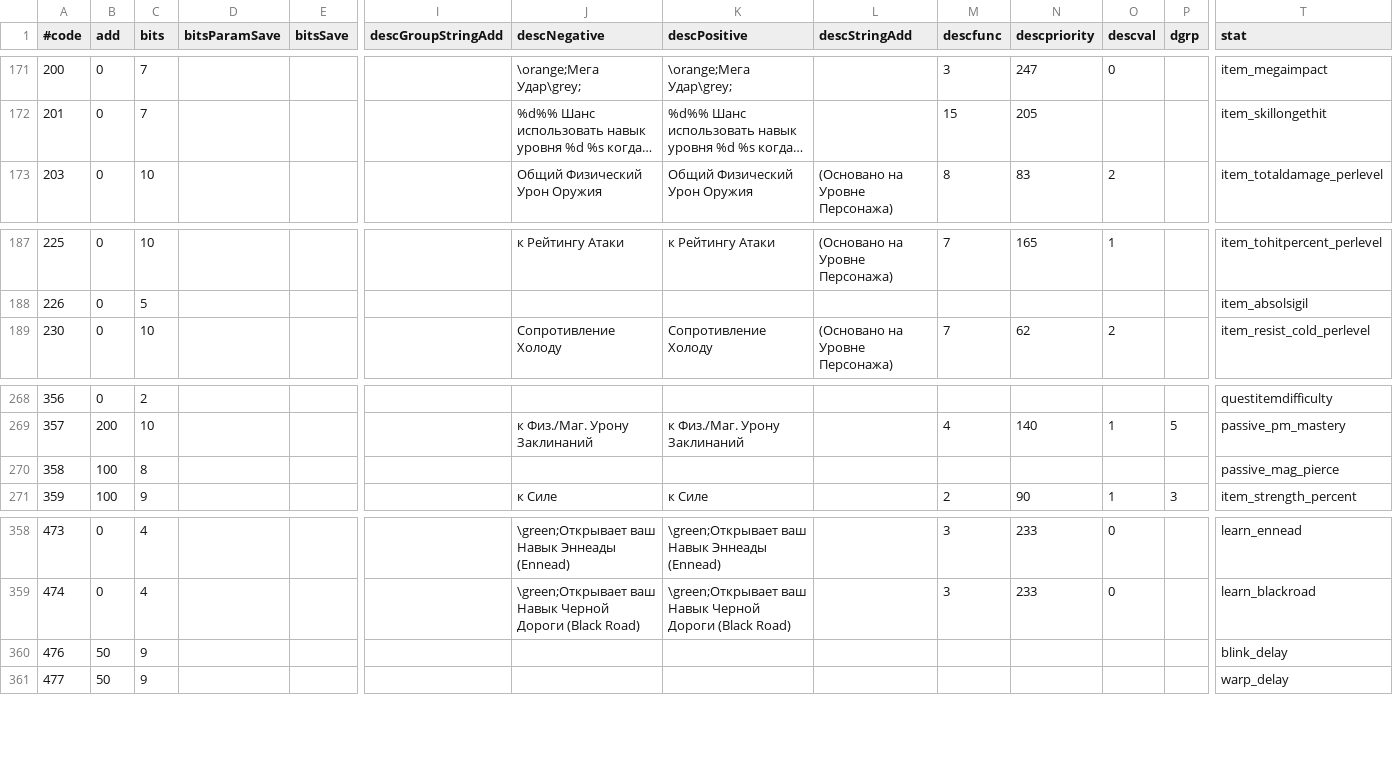
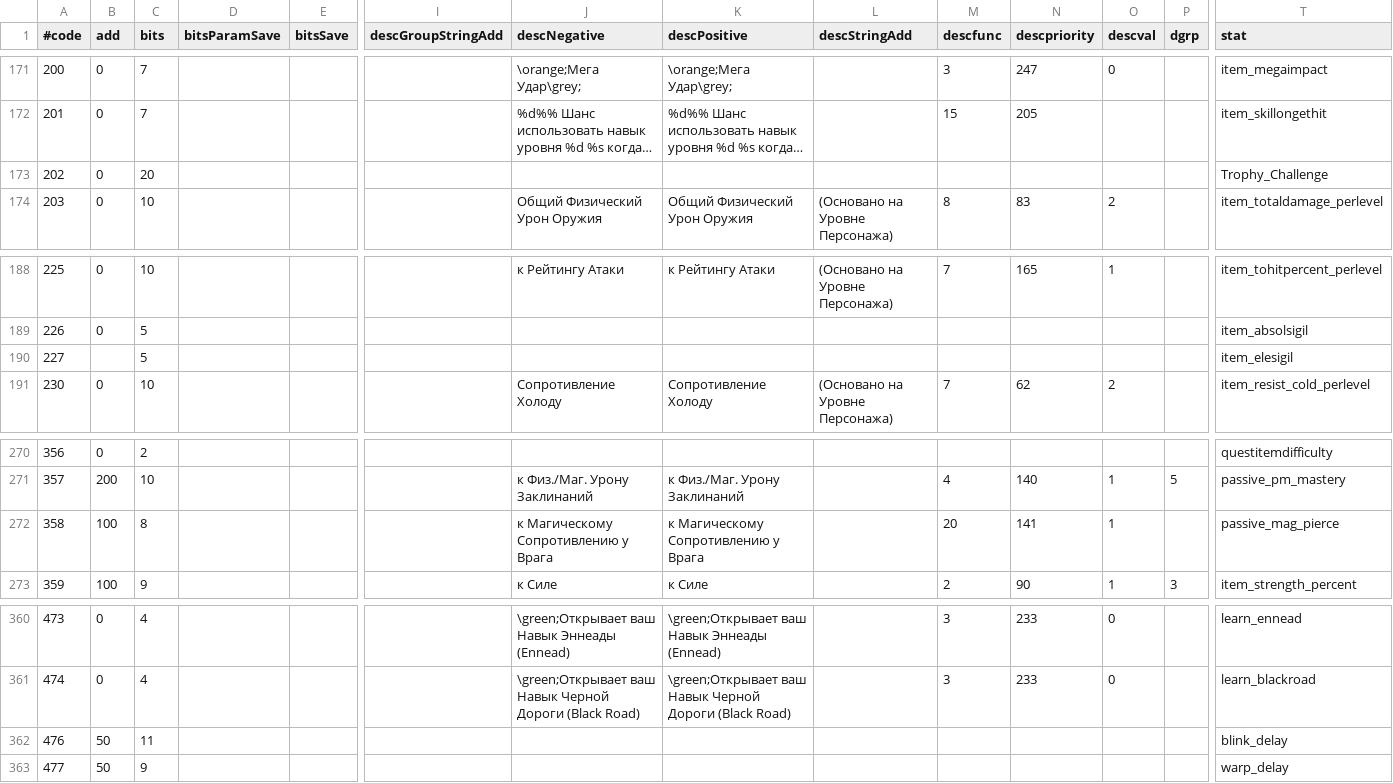
Before and after one commit to kambala-decapitator/MedianXLOfflineTools, a TSV file: utils/txt_parser/generated/ru/props.tsv, drawn as a sheet; only a part is shown, gaps mark what is left out; long unchanged cells end in …; addresses are those after the commit; rows hold the shown columns only; the diff names each change by its address in the sheet, - before the commit and + after, or states it on an @@ line.

Commit message:
update mod data to 2.10.2

```diff
--- a/utils/txt_parser/generated/ru/props.tsv
+++ b/utils/txt_parser/generated/ru/props.tsv
+row 173: 202 | 0 | 20 |  |  |  |  |  |  |  |  |  |  | Trophy_Challenge
+row 190: 227 |  | 5 |  |  |  |  |  |  |  |  |  |  | item_elesigil
-J272 (descNegative): (empty)
+J272 (descNegative): к Магическому Сопротивлению у Врага
-K272 (descPositive): (empty)
+K272 (descPositive): к Магическому Сопротивлению у Врага
-M272 (descfunc): (empty)
+M272 (descfunc): 20
-N272 (descpriority): (empty)
+N272 (descpriority): 141
-O272 (descval): (empty)
+O272 (descval): 1
-C362 (bits): 9
+C362 (bits): 11
```
Also changed, not shown: utils/txt_parser/generated/en/items.tsv, utils/txt_parser/generated/ru/monsters.tsv, 24 other files.
